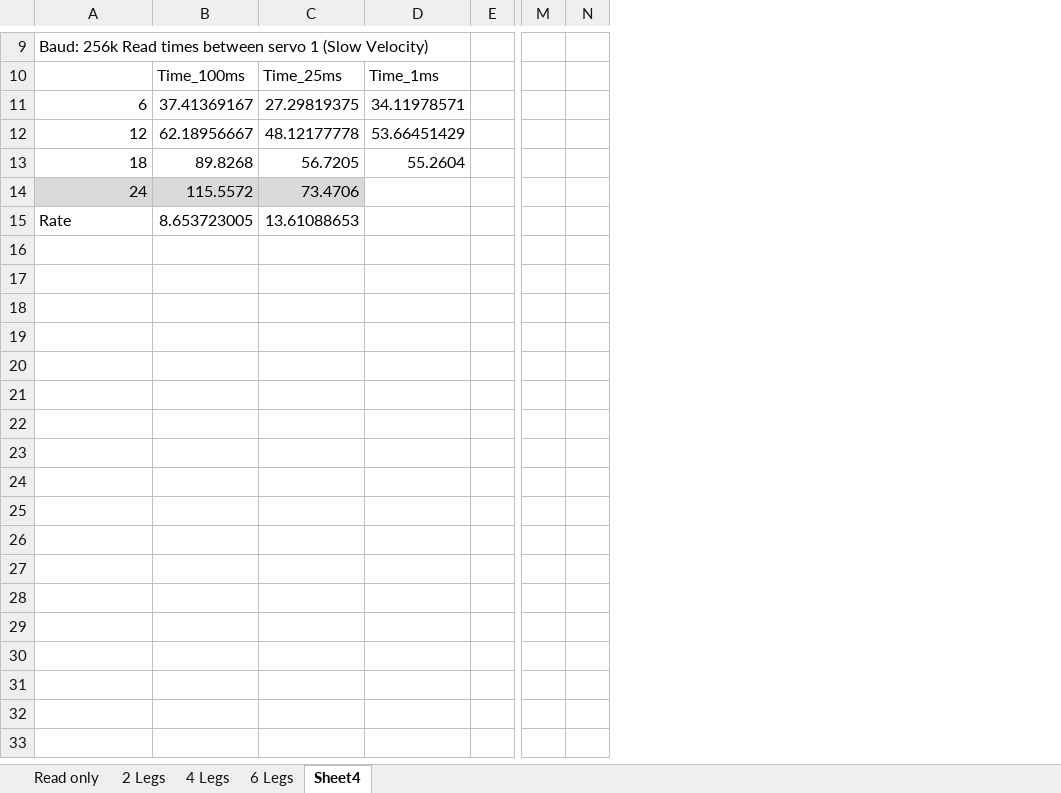
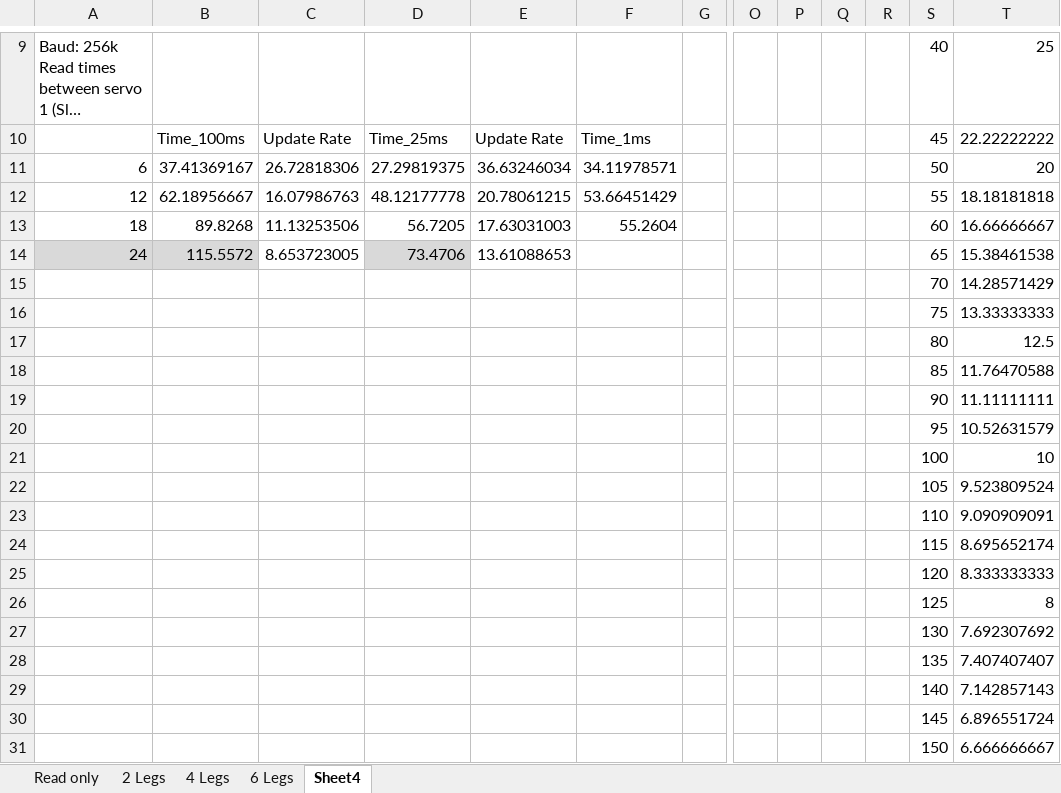
Before and after one commit to NeuroRoboticTech/openFrameworksArduino, an Excel workbook: examples/HexapodTiming.xlsx, sheet Sheet4, drawn as a sheet; only a part is shown, gaps mark what is left out; long unchanged cells end in …; values as stored, in another font and other column widths than the file's, no borders; charts and pictures not drawn; addresses are those after the commit; rows hold the shown columns only; the diff covers the shown part only; the diff names each change by its address in the sheet, - before the commit and + after, or states it on an @@ line.

```diff
--- a/examples/HexapodTiming.xlsx (sheet Sheet4)
+++ b/examples/HexapodTiming.xlsx (sheet Sheet4)
+column C, rows 10-14: Update Rate | 26.72818306 | 16.07986763 | 11.13253506 | 8.653723005
+column E, rows 10-14: Update Rate | 36.63246034 | 20.78061215 | 17.63031003 | 13.61088653
+column Q, empty
+column R, empty
+column S, rows 9-15: 40 | 45 | 50 | 55 | 60 | 65 | 70
+column T, rows 9-15: 25 | 22.22222222 | 20 | 18.18181818 | 16.66666667 | 15.38461538 | 14.28571429
-A15: Rate
+A15: (empty)
-B15: 8.653723005
+B15: (empty)
-D15: 13.61088653
+D15: (empty)
+row 16:  |  |  |  |  |  |  |  |  |  |  | 75 | 13.33333333
+row 17:  |  |  |  |  |  |  |  |  |  |  | 80 | 12.5
+row 18:  |  |  |  |  |  |  |  |  |  |  | 85 | 11.76470588
+row 19:  |  |  |  |  |  |  |  |  |  |  | 90 | 11.11111111
+row 20:  |  |  |  |  |  |  |  |  |  |  | 95 | 10.52631579
+row 21:  |  |  |  |  |  |  |  |  |  |  | 100 | 10
+row 22:  |  |  |  |  |  |  |  |  |  |  | 105 | 9.523809524
+row 23:  |  |  |  |  |  |  |  |  |  |  | 110 | 9.090909091
+row 24:  |  |  |  |  |  |  |  |  |  |  | 115 | 8.695652174
+row 25:  |  |  |  |  |  |  |  |  |  |  | 120 | 8.333333333
+row 26:  |  |  |  |  |  |  |  |  |  |  | 125 | 8
+row 27:  |  |  |  |  |  |  |  |  |  |  | 130 | 7.692307692
+row 28:  |  |  |  |  |  |  |  |  |  |  | 135 | 7.407407407
+row 29:  |  |  |  |  |  |  |  |  |  |  | 140 | 7.142857143
+row 30:  |  |  |  |  |  |  |  |  |  |  | 145 | 6.896551724
+row 31:  |  |  |  |  |  |  |  |  |  |  | 150 | 6.666666667
```
Also changed, not shown: 1 added row, 1 removed row and 9 edited cells elsewhere in this sheet, charts or pictures.
